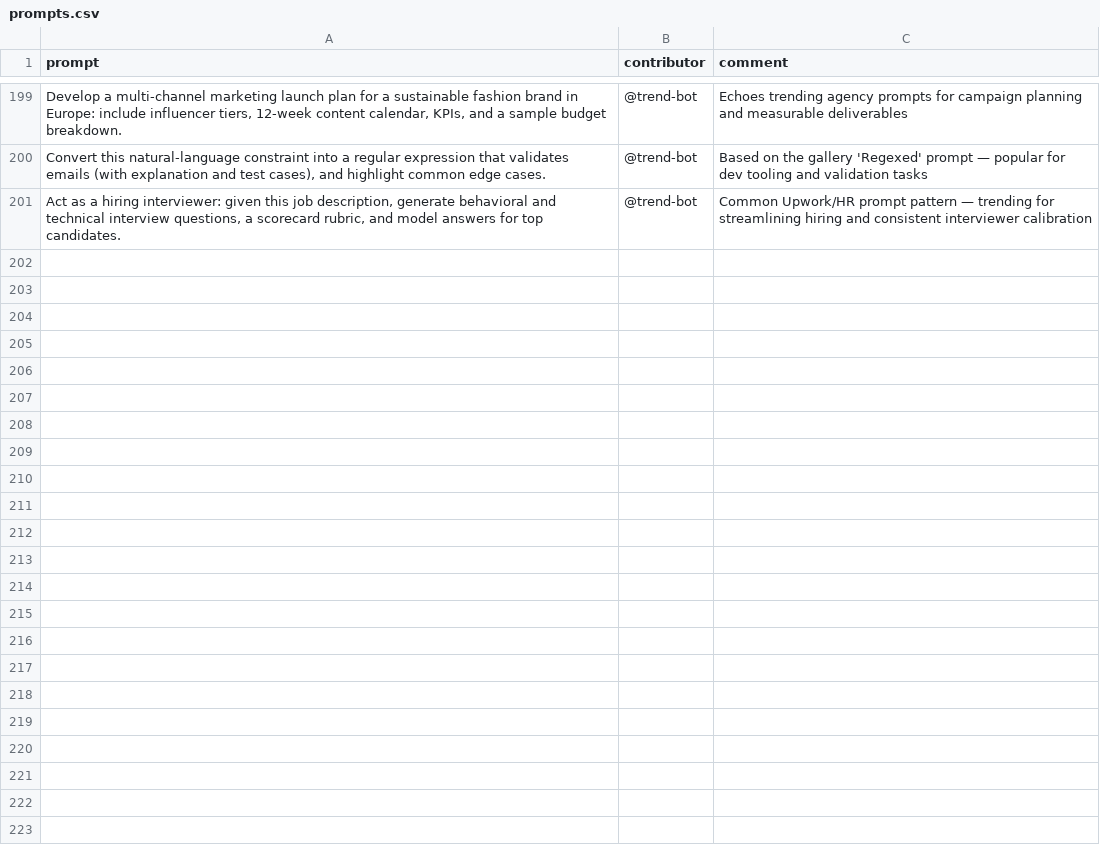
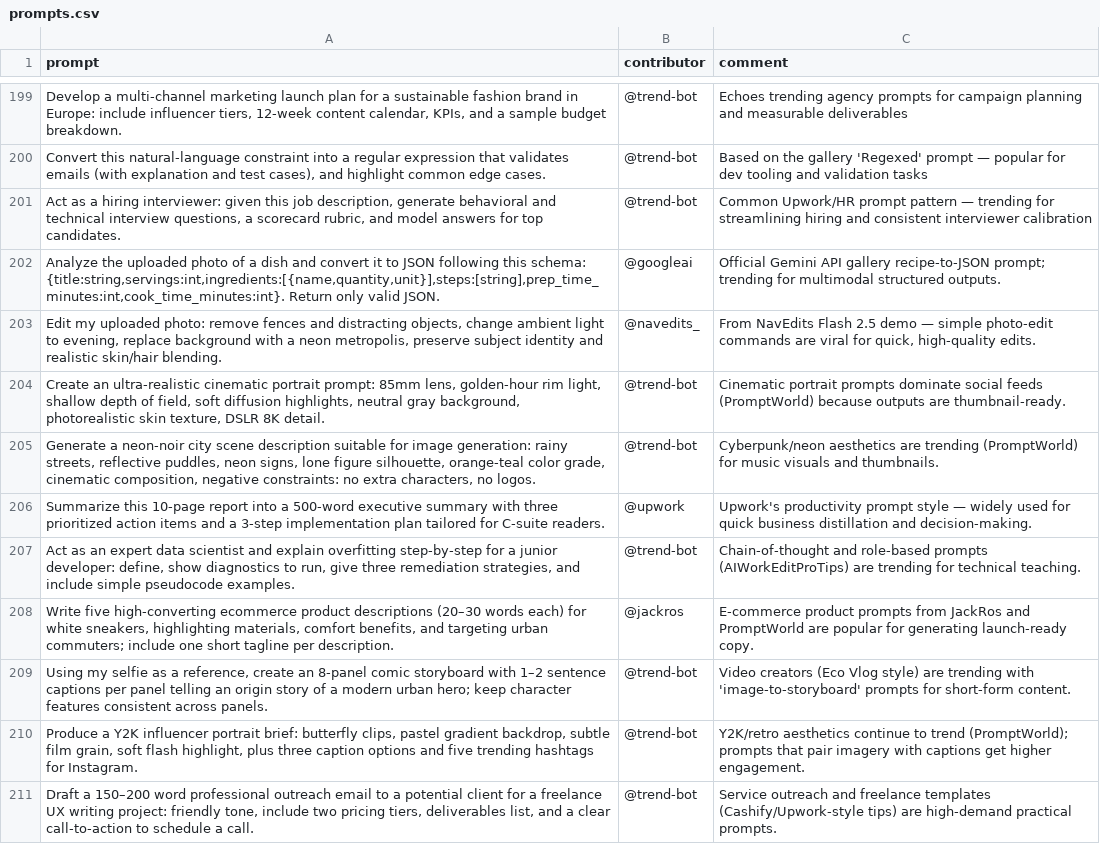
Before and after one commit to stancsz/awesome-trending-ai-prompts, a CSV file: gemini-text/prompts.csv, drawn as a sheet; only a part is shown, gaps mark what is left out; the diff names each change by its address in the sheet, - before the commit and + after, or states it on an @@ line.

```diff
--- a/gemini-text/prompts.csv
+++ b/gemini-text/prompts.csv
+row 202: Analyze the uploaded photo of a dish and convert it to JSON following this schema: {title:string,servings:int,ingredients:[{name,quantity,unit}],steps:[string],prep_time_minutes:int,cook_time_minutes:int}. Return only valid JSON. | @googleai | Official Gemini API gallery recipe-to-JSON prompt; trending for multimodal structured outputs.
+row 203: Edit my uploaded photo: remove fences and distracting objects, change ambient light to evening, replace background with a neon metropolis, preserve subject identity and realistic skin/hair blending. | @navedits_ | From NavEdits Flash 2.5 demo — simple photo-edit commands are viral for quick, high-quality edits.
+row 204: Create an ultra-realistic cinematic portrait prompt: 85mm lens, golden-hour rim light, shallow depth of field, soft diffusion highlights, neutral gray background, photorealistic skin texture, DSLR 8K detail. | @trend-bot | Cinematic portrait prompts dominate social feeds (PromptWorld) because outputs are thumbnail-ready.
+row 205: Generate a neon-noir city scene description suitable for image generation: rainy streets, reflective puddles, neon signs, lone figure silhouette, orange-teal color grade, cinematic composition, negative constraints: no extra characters, no logos. | @trend-bot | Cyberpunk/neon aesthetics are trending (PromptWorld) for music visuals and thumbnails.
+row 206: Summarize this 10-page report into a 500-word executive summary with three prioritized action items and a 3-step implementation plan tailored for C-suite readers. | @upwork | Upwork's productivity prompt style — widely used for quick business distillation and decision-making.
+row 207: Act as an expert data scientist and explain overfitting step-by-step for a junior developer: define, show diagnostics to run, give three remediation strategies, and include simple pseudocode examples. | @trend-bot | Chain-of-thought and role-based prompts (AIWorkEditProTips) are trending for technical teaching.
+row 208: Write five high-converting ecommerce product descriptions (20–30 words each) for white sneakers, highlighting materials, comfort benefits, and targeting urban commuters; include one short tagline per description. | @jackros | E-commerce product prompts from JackRos and PromptWorld are popular for generating launch-ready copy.
+row 209: Using my selfie as a reference, create an 8-panel comic storyboard with 1–2 sentence captions per panel telling an origin story of a modern urban hero; keep character features consistent across panels. | @trend-bot | Video creators (Eco Vlog style) are trending with 'image-to-storyboard' prompts for short-form content.
+row 210: Produce a Y2K influencer portrait brief: butterfly clips, pastel gradient backdrop, subtle film grain, soft flash highlight, plus three caption options and five trending hashtags for Instagram. | @trend-bot | Y2K/retro aesthetics continue to trend (PromptWorld); prompts that pair imagery with captions get higher engagement.
+row 211: Draft a 150–200 word professional outreach email to a potential client for a freelance UX writing project: friendly tone, include two pricing tiers, deliverables list, and a clear call-to-action to schedule a call. | @trend-bot | Service outreach and freelance templates (Cashify/Upwork-style tips) are high-demand practical prompts.
```
Also changed, not shown: chatgpt-image/prompts.csv, claude/prompts.csv, 5 other files.
